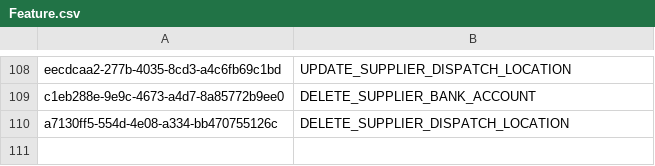
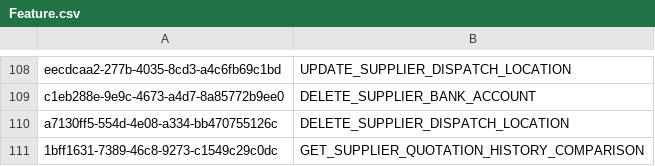
Before and after one commit to balachandhru-hub/main-backend-sila, a CSV file: src/Platform/Identity/Identity.Infrastructure/Migrations/Feature.csv, drawn as a sheet; only a part is shown, gaps mark what is left out.

```diff
--- a/src/Platform/Identity/Identity.Infrastructure/Migrations/Feature.csv
+++ b/src/Platform/Identity/Identity.Infrastructure/Migrations/Feature.csv
@@ -110 +110,2 @@ c1eb288e-9e9c-4673-a4d7-8a85772b9ee0,DELETE_SUPPLIER_BANK_ACCOUNT
 a7130ff5-554d-4e08-a334-bb470755126c,DELETE_SUPPLIER_DISPATCH_LOCATION
+1bff1631-7389-46c8-9273-c1549c29c0dc,GET_SUPPLIER_QUOTATION_HISTORY_COMPARISON
```
Also changed, not shown: src/Platform/Identity/Identity.Infrastructure/Migrations/RoleFeatureMapping.csv, 18 other files.
